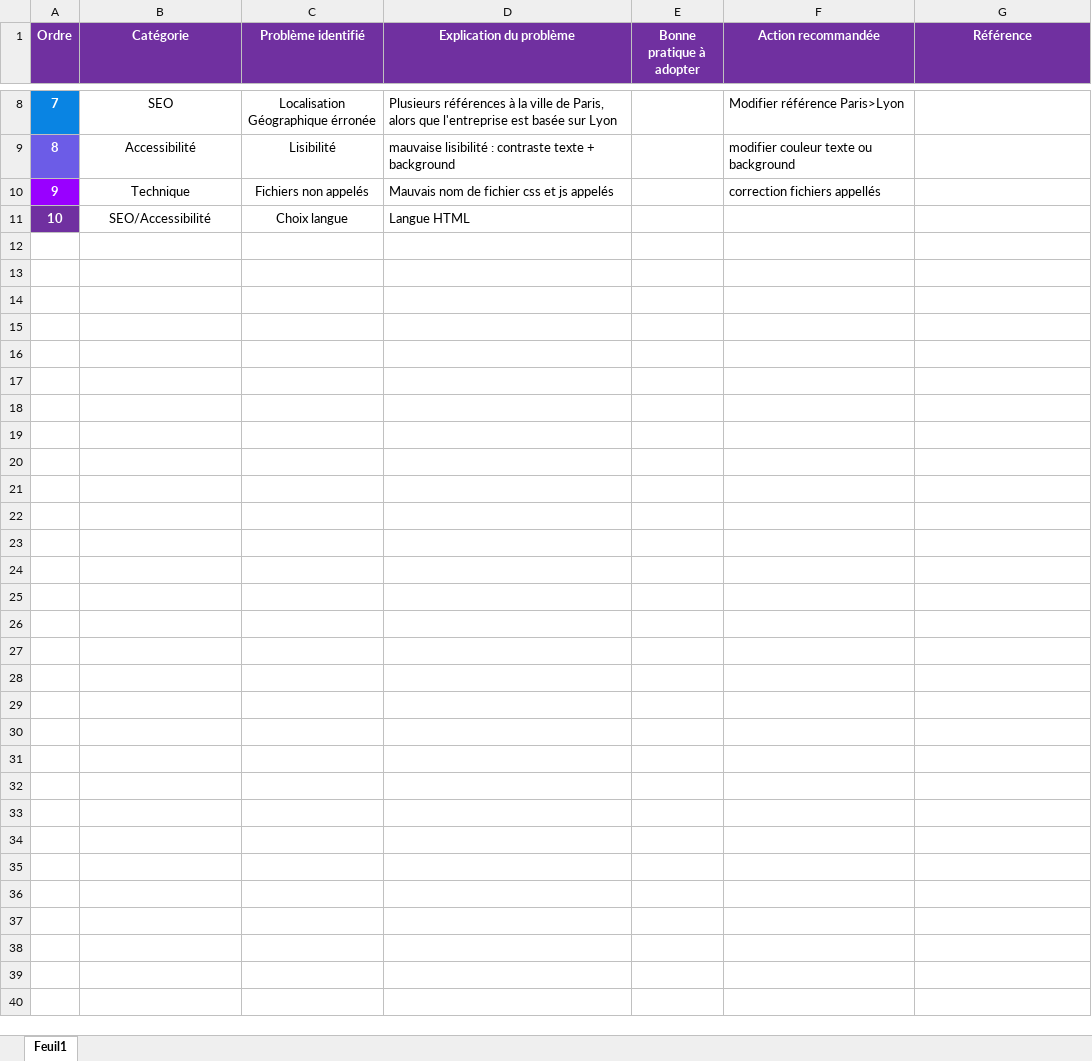
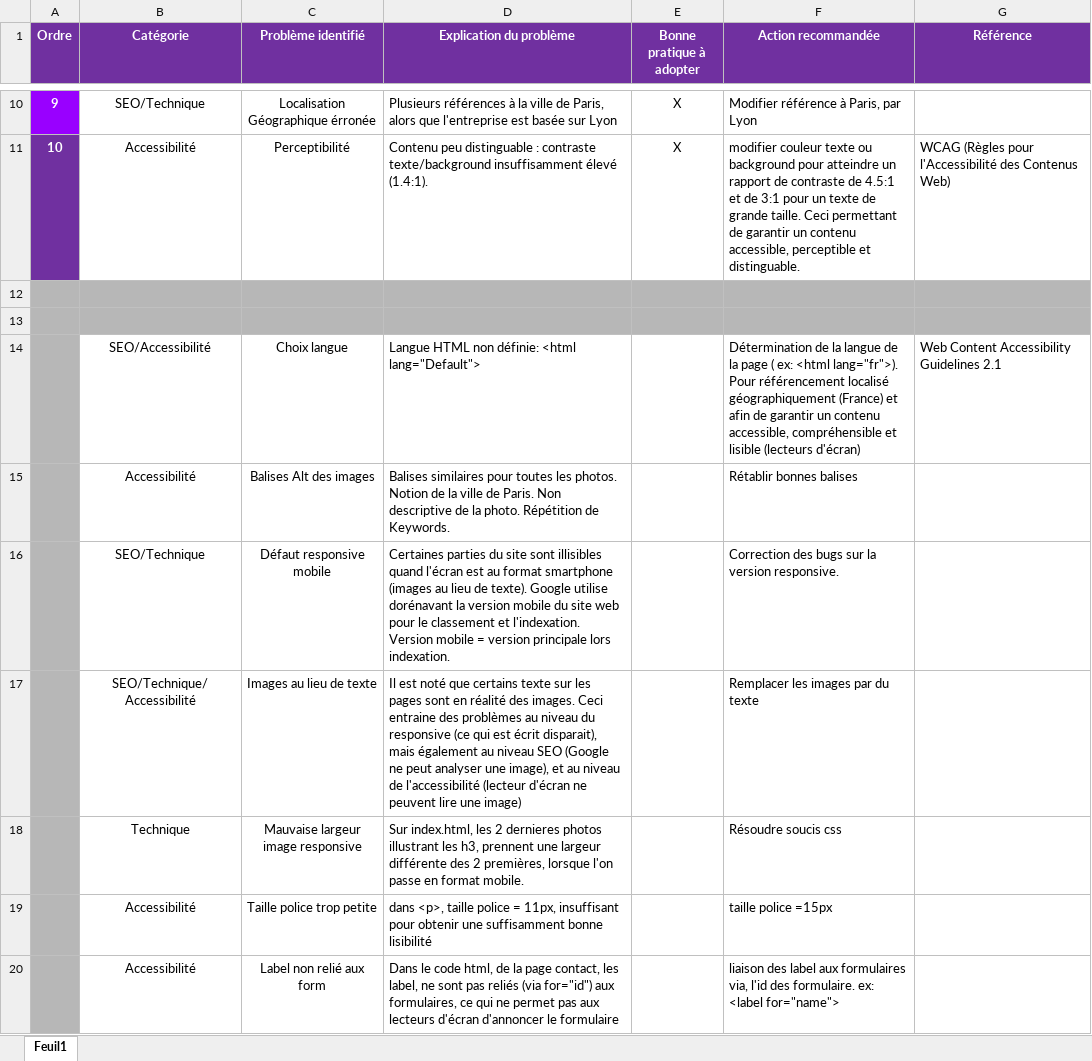
Before and after one commit to Mr-BLa/Mr-BLa-BriceLaroche_4_03092021, an Excel workbook: Audit P4/Analyse SEO - Chouette Agence.xlsx, sheet Feuil1, drawn as a sheet; only a part is shown, gaps mark what is left out; values as stored, in another font and other column widths than the file's, no borders; charts and pictures not drawn; addresses are those after the commit; the diff covers the shown part only; the diff names each change by its address in the sheet, - before the commit and + after, or states it on an @@ line.

Commit message:
analyse excel

```diff
--- a/Audit P4/Analyse SEO - Chouette Agence.xlsx (sheet Feuil1)
+++ b/Audit P4/Analyse SEO - Chouette Agence.xlsx (sheet Feuil1)
@@ column A (Ordre) renumbered between rows 6 and 14 @@
-A10 fill: #0984E3
+A10 fill: #9900FF
-B10 (Catégorie): SEO
+B10 (Catégorie): SEO/Technique
-E10 (Bonne pratique à adopter): (empty)
+E10 (Bonne pratique à adopter): Χ
-F10 (Action recommandée): Modifier référence Paris>Lyon
+F10 (Action recommandée): Modifier référence à Paris, par Lyon
+row 11: 10 | Accessibilité | Perceptibilité | Contenu peu distinguable : contraste texte/background insuffisamment élevé (1.4:1). | Χ | modifier couleur texte ou background pour atteindre un rapport de contraste de 4.5:1 et de 3:1 pour un texte de grande taille. Ceci permettant de garantir un contenu accessible, perceptible et distinguable. | WCAG (Règles pour l'Accessibilité des Contenus Web)
-row 12: 8 | Accessibilité | Lisibilité | mauvaise lisibilité : contraste texte + background |  | modifier couleur texte ou background
+row 12: (empty)
-A12 fill: #6C5CE7
+A12 fill: #B7B7B7
-B12:G13 fill: none
+B12:G13 fill: #B7B7B7
-row 13: 9 | Technique | Fichiers non appelés | Mauvais nom de fichier css et js appelés |  | correction fichiers appellés
+row 13: (empty)
-A13 fill: #9900FF
+A13 fill: #B7B7B7
-A14 fill: #7030A0
+A14 fill: #B7B7B7
-D14 (Explication du problème): Langue HTML
+D14 (Explication du problème): Langue HTML non définie: <html lang="Default">
-F14 (Action recommandée): (empty)
+F14 (Action recommandée): Détermination de la langue de la page ( ex: <html lang="fr">). Pour référencement localisé géographiquement (France) et afin de garantir un contenu accessible, compréhensible et lisible (lecteurs d'écran)
-G14 (Référence): (empty)
+G14 (Référence): Web Content Accessibility Guidelines 2.1
+row 15:  | Accessibilité | Balises Alt des images | Balises similaires pour toutes les photos. Notion de la ville de Paris. Non descriptive de la photo. Répétition de Keywords. |  | Rétablir bonnes balises
+row 16:  | SEO/Technique | Défaut responsive mobile | Certaines parties du site sont illisibles quand l'écran est au format smartphone (images au lieu de texte). Google utilise dorénavant la version mobile du site web pour le classement et l'indexation. Version mobile = version principale lors indexation. |  | Correction des bugs sur la version responsive.
+row 17:  | SEO/Technique/Accessibilité | Images au lieu de texte | Il est noté que certains texte sur les pages sont en réalité des images. Ceci entraine des problèmes au niveau du responsive (ce qui est écrit disparait), mais également au niveau SEO (Google ne peut analyser une image), et au niveau de l'accessibilité (lecteur d'écran ne peuvent lire une image) |  | Remplacer les images par du texte
+row 18:  | Technique | Mauvaise largeur image responsive | Sur index.html, les 2 dernieres photos illustrant les h3, prennent une largeur différente des 2 premières, lorsque l'on passe en format mobile. |  | Résoudre soucis css
+row 19:  | Accessibilité | Taille police trop petite | dans <p>, taille police = 11px, insuffisant pour obtenir une suffisamment bonne lisibilité |  | taille police =15px
+row 20:  | Accessibilité | Label non relié aux form | Dans le code html, de la page contact, les label, ne sont pas reliés (via for="id") aux formulaires, ce qui ne permet pas aux lecteurs d'écran d'annoncer le formulaire |  | liaison des label aux formulaires via, l'id des formulaire. ex: <label for="name">
```
Also changed, not shown: 3 added rows, 1 removed row, 21 edited cells and cell formats elsewhere in this sheet, 1 other file.
